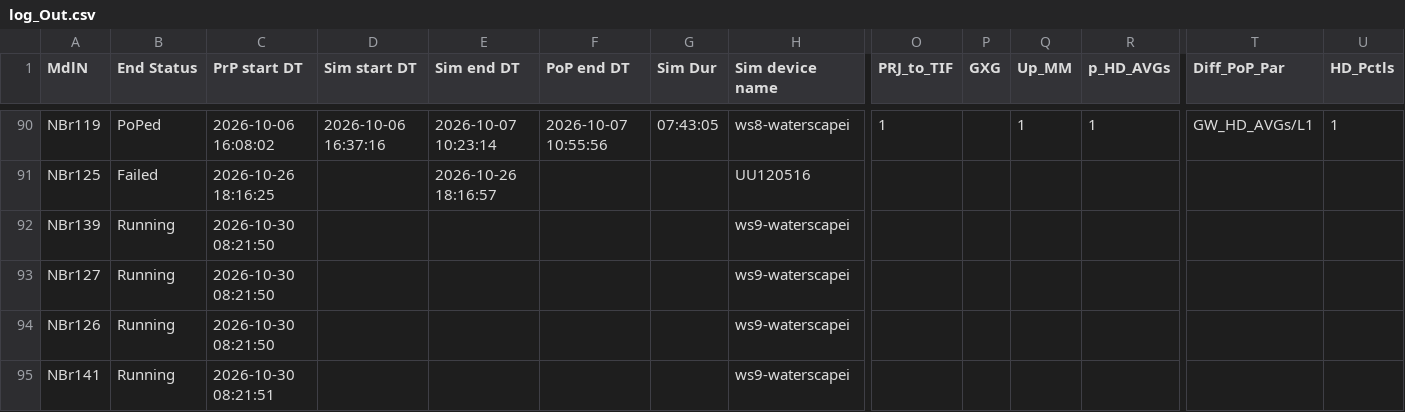
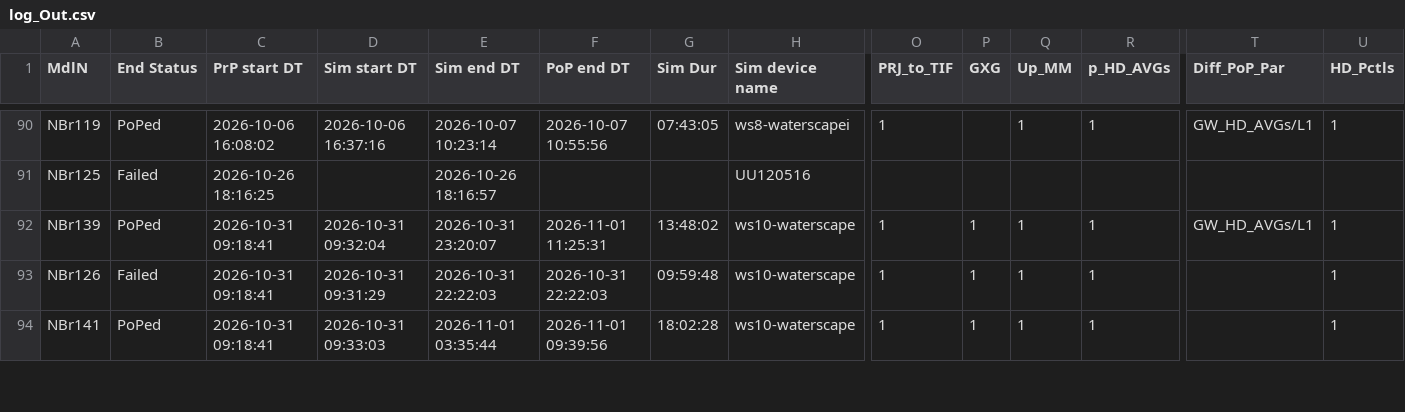
Before and after one commit to Ydrolog/WS_Mdl, a CSV file: Mng/log_Out.csv, drawn as a sheet; only a part is shown, gaps mark what is left out; removed rows and columns are numbered as before the commit, all else as after; rows hold the shown columns only; the diff covers the shown part only; the diff names each change by its address in the sheet, - before the commit and + after, or states it on an @@ line.

```diff
--- a/Mng/log_Out.csv
+++ b/Mng/log_Out.csv
-B92 (End Status): Running
+B92 (End Status): PoPed
-C92 (PrP start DT): 2026-10-30 08:21:50
+C92 (PrP start DT): 2026-10-31 09:18:41
-D92 (Sim start DT): (empty)
+D92 (Sim start DT): 2026-10-31 09:32:04
-E92 (Sim end DT): (empty)
+E92 (Sim end DT): 2026-10-31 23:20:07
-F92 (PoP end DT): (empty)
+F92 (PoP end DT): 2026-11-01 11:25:31
-G92 (Sim Dur): (empty)
+G92 (Sim Dur): 13:48:02
-H92 (Sim device name): ws9-waterscapei
+H92 (Sim device name): ws10-waterscape
-O92 (PRJ_to_TIF): (empty)
+O92 (PRJ_to_TIF): 1
-P92 (GXG): (empty)
+P92 (GXG): 1
-Q92 (Up_MM): (empty)
+Q92 (Up_MM): 1
-R92 (p_HD_AVGs): (empty)
+R92 (p_HD_AVGs): 1
-T92 (Diff_PoP_Par): (empty)
+T92 (Diff_PoP_Par): GW_HD_AVGs/L1
-U92 (HD_Pctls): (empty)
+U92 (HD_Pctls): 1
-row 93: NBr127 | Running | 2026-10-30 08:21:50 |  |  |  |  | ws9-waterscapei
-B93 (End Status): Running
+B93 (End Status): Failed
-C93 (PrP start DT): 2026-10-30 08:21:50
+C93 (PrP start DT): 2026-10-31 09:18:41
-D93 (Sim start DT): (empty)
+D93 (Sim start DT): 2026-10-31 09:31:29
-E93 (Sim end DT): (empty)
+E93 (Sim end DT): 2026-10-31 22:22:03
-F93 (PoP end DT): (empty)
+F93 (PoP end DT): 2026-10-31 22:22:03
-G93 (Sim Dur): (empty)
+G93 (Sim Dur): 09:59:48
-H93:H94 (Sim device name): ws9-waterscapei
+H93:H94 (Sim device name): ws10-waterscape
-O93:O94 (PRJ_to_TIF): (empty)
+O93:O94 (PRJ_to_TIF): 1
-P93:P94 (GXG): (empty)
+P93:P94 (GXG): 1
-Q93:Q94 (Up_MM): (empty)
+Q93:Q94 (Up_MM): 1
-R93:R94 (p_HD_AVGs): (empty)
+R93:R94 (p_HD_AVGs): 1
-U93:U94 (HD_Pctls): (empty)
+U93:U94 (HD_Pctls): 1
-B94 (End Status): Running
+B94 (End Status): PoPed
-C94 (PrP start DT): 2026-10-30 08:21:51
+C94 (PrP start DT): 2026-10-31 09:18:41
-D94 (Sim start DT): (empty)
+D94 (Sim start DT): 2026-10-31 09:33:03
-E94 (Sim end DT): (empty)
+E94 (Sim end DT): 2026-11-01 03:35:44
-F94 (PoP end DT): (empty)
+F94 (PoP end DT): 2026-11-01 09:39:56
-G94 (Sim Dur): (empty)
+G94 (Sim Dur): 18:02:28
```
Also changed, not shown: 2 added rows, 1 removed row and 12 edited cells elsewhere in this file, 7 other files.
